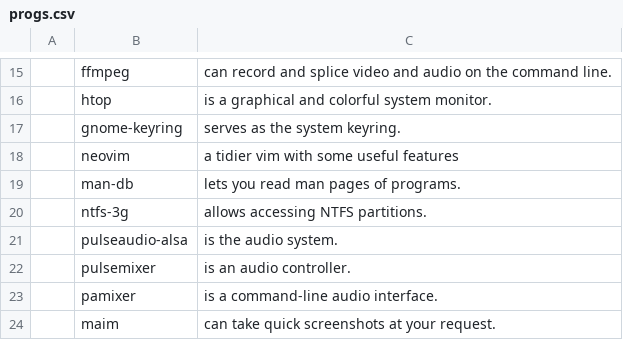
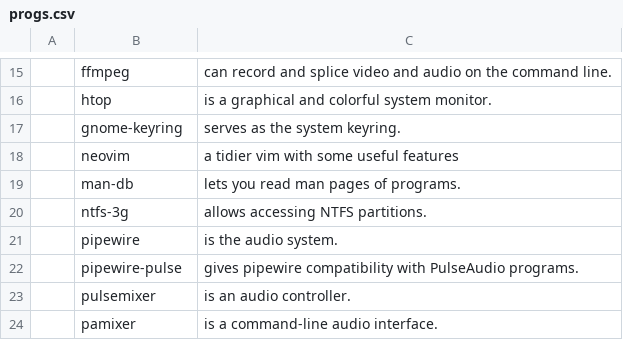
Before and after one commit to yeetologist/dotfiles, a CSV file: .config/deploy/progs.csv, drawn as a sheet; only a part is shown, gaps mark what is left out; the shorter side is filled out with more unchanged rows.

Commit message:
Replace pulseaudio with pipewire

```diff
--- a/.config/deploy/progs.csv
+++ b/.config/deploy/progs.csv
@@ -20,3 +20,4 @@
 ,ntfs-3g,"allows accessing NTFS partitions."
-,pulseaudio-alsa,"is the audio system."
+,pipewire,"is the audio system."
+,pipewire-pulse,"gives pipewire compatibility with PulseAudio programs."
 ,pulsemixer,"is an audio controller."
```
Also changed, not shown: 1 other file.
